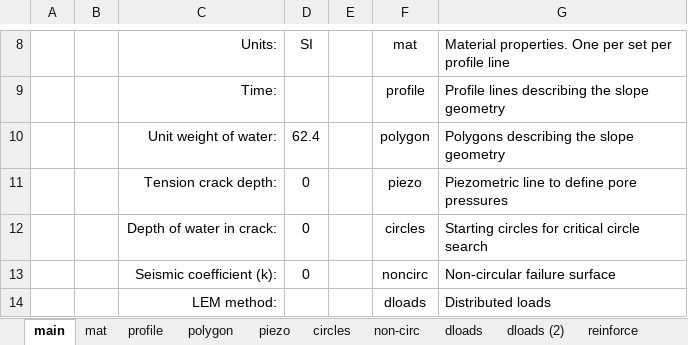
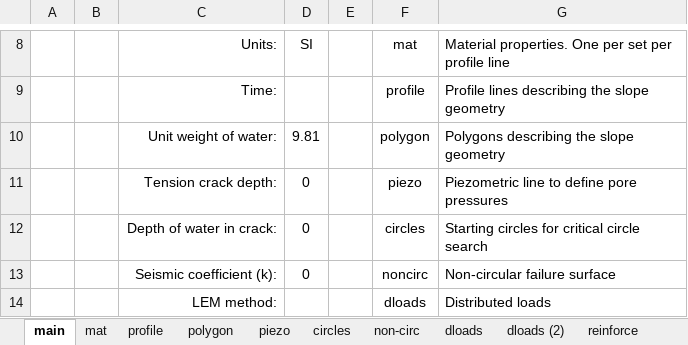
Before and after one commit to njones61/xslope, an Excel workbook: docs/verification/files/rocscience/joints/rj019.xlsx, sheet main, drawn as a sheet; only a part is shown, gaps mark what is left out; values as stored, in another font and other column widths than the file's, no borders; the diff names each change by its address in the sheet, - before the commit and + after, or states it on an @@ line.

```diff
--- a/docs/verification/files/rocscience/joints/rj019.xlsx (sheet main)
+++ b/docs/verification/files/rocscience/joints/rj019.xlsx (sheet main)
-D10: 62.4
+D10: 9.81
```
Also changed, not shown: sheet non-circ, sheet circles, sheet mat, docs/verification/files/rocscience/joints/rj018.xlsx, 6 other files.
